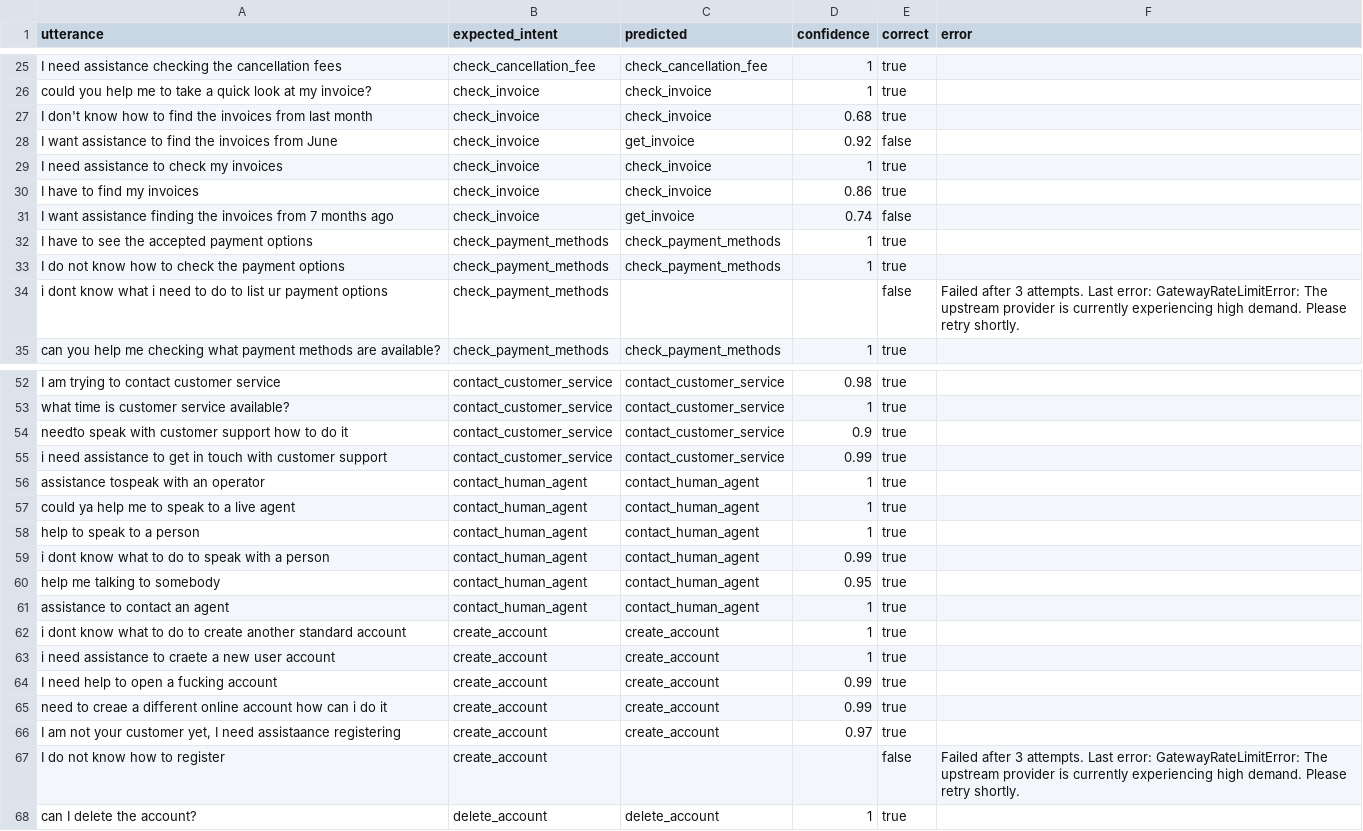
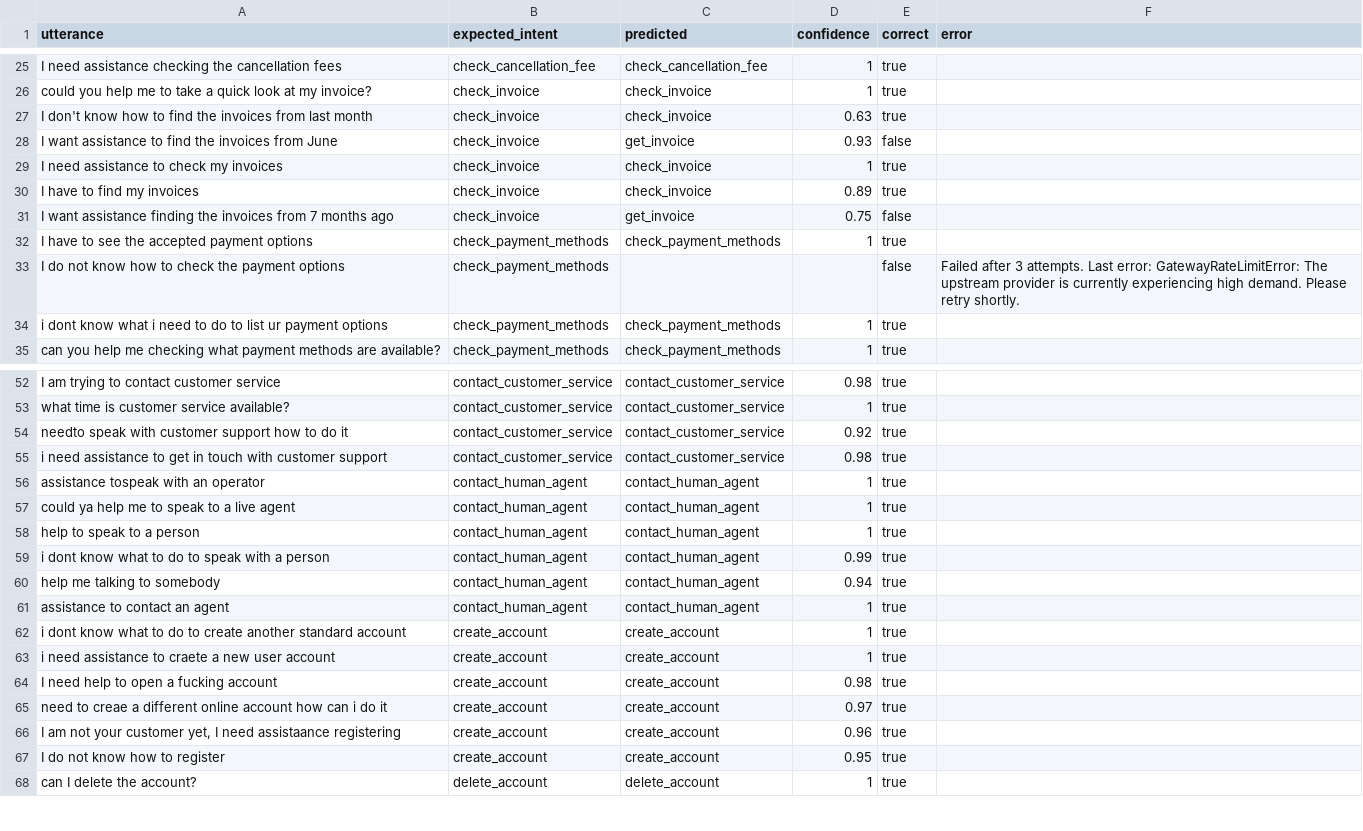
Before and after one commit to tuangatech/NLP-Projects, a CSV file: intent-detection-jev/results/jev_predictions.csv, drawn as a sheet; only a part is shown, gaps mark what is left out; the diff covers the shown part only.

```diff
--- a/intent-detection-jev/results/jev_predictions.csv
+++ b/intent-detection-jev/results/jev_predictions.csv
@@ -26,10 +26,10 @@ utterance,expected_intent,predicted,confidence,correct,error
 "could you help me to take a quick look at my invoice?",check_invoice,check_invoice,1,true,
-"I don't know how to find the invoices from last month",check_invoice,check_invoice,0.68,true,
-"I want assistance to find the invoices from June",check_invoice,get_invoice,0.92,false,
+"I don't know how to find the invoices from last month",check_invoice,check_invoice,0.63,true,
+"I want assistance to find the invoices from June",check_invoice,get_invoice,0.93,false,
 "I need assistance to check my invoices",check_invoice,check_invoice,1,true,
-"I have to find my invoices",check_invoice,check_invoice,0.86,true,
-"I want assistance finding the invoices from 7 months ago",check_invoice,get_invoice,0.74,false,
+"I have to find my invoices",check_invoice,check_invoice,0.89,true,
+"I want assistance finding the invoices from 7 months ago",check_invoice,get_invoice,0.75,false,
 "I have to see the accepted payment options",check_payment_methods,check_payment_methods,1,true,
-"I do not know how to check the payment options",check_payment_methods,check_payment_methods,1,true,
-"i dont know what i need to do to list ur payment options",check_payment_methods,,,false,"Failed after 3 attempts. Last error: GatewayRateLimitError: The upstream provider is currently experiencing high demand. Please retry shortly."
+"I do not know how to check the payment options",check_payment_methods,,,false,"Failed after 3 attempts. Last error: GatewayRateLimitError: The upstream provider is currently experiencing high demand. Please retry shortly."
+"i dont know what i need to do to list ur payment options",check_payment_methods,check_payment_methods,1,true,
 "can you help me checking what payment methods are available?",check_payment_methods,check_payment_methods,1,true,
@@ -53,4 +53,4 @@ utterance,expected_intent,predicted,confidence,correct,error
 "what time is customer service available?",contact_customer_service,contact_customer_service,1,true,
-"needto speak with customer support how to do it",contact_customer_service,contact_customer_service,0.9,true,
-"i need assistance to get in touch with customer support",contact_customer_service,contact_customer_service,0.99,true,
+"needto speak with customer support how to do it",contact_customer_service,contact_customer_service,0.92,true,
+"i need assistance to get in touch with customer support",contact_customer_service,contact_customer_service,0.98,true,
 "assistance tospeak with an operator",contact_human_agent,contact_human_agent,1,true,
@@ -59,3 +59,3 @@ utterance,expected_intent,predicted,confidence,correct,error
 "i dont know what to do to speak with a person",contact_human_agent,contact_human_agent,0.99,true,
-"help  me talking to somebody",contact_human_agent,contact_human_agent,0.95,true,
+"help  me talking to somebody",contact_human_agent,contact_human_agent,0.94,true,
 "assistance to contact an agent",contact_human_agent,contact_human_agent,1,true,
@@ -63,6 +63,6 @@ utterance,expected_intent,predicted,confidence,correct,error
 "i need assistance to craete a new user account",create_account,create_account,1,true,
-"I need help to open a fucking account",create_account,create_account,0.99,true,
-"need to creae a different online account how can i do it",create_account,create_account,0.99,true,
-"I am not your customer yet, I need assistaance registering",create_account,create_account,0.97,true,
-"I do not know how to register",create_account,,,false,"Failed after 3 attempts. Last error: GatewayRateLimitError: The upstream provider is currently experiencing high demand. Please retry shortly."
+"I need help to open a fucking account",create_account,create_account,0.98,true,
+"need to creae a different online account how can i do it",create_account,create_account,0.97,true,
+"I am not your customer yet, I need assistaance registering",create_account,create_account,0.96,true,
+"I do not know how to register",create_account,create_account,0.95,true,
 "can I delete the account?",delete_account,delete_account,1,true,
```
Also changed, not shown: 14 edited cells elsewhere in this file, 1 other file.
